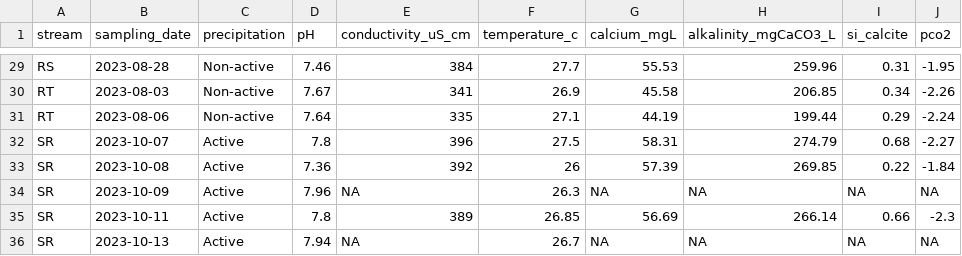
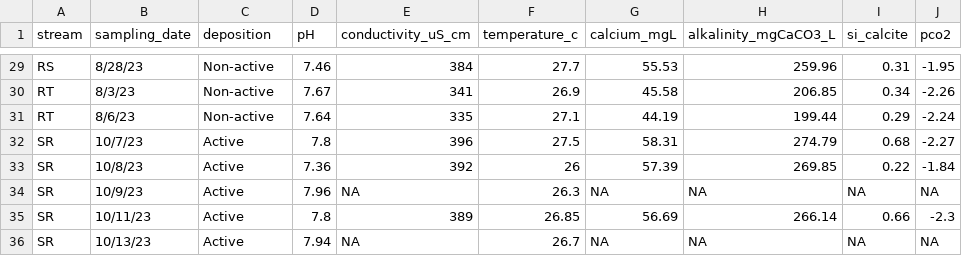
Before and after one commit to kauanfonseca/Coupling-of-Stream-Metabolism-and-Calcium-Carbonate-Dynamics-in-Neotropical-Karst-Streams-, a CSV file: data/GeochemicalData.csv, drawn as a sheet; only a part is shown, gaps mark what is left out; the diff covers the shown part only; the diff names each change by its address in the sheet, - before the commit and + after, or states it on an @@ line.

```diff
--- a/data/GeochemicalData.csv
+++ b/data/GeochemicalData.csv
-C1: precipitation
+C1: deposition
-B29 (sampling_date): 2023-08-28
+B29 (sampling_date): 8/28/23
-B30 (sampling_date): 2023-08-03
+B30 (sampling_date): 8/3/23
-B31 (sampling_date): 2023-08-06
+B31 (sampling_date): 8/6/23
-B32 (sampling_date): 2023-10-07
+B32 (sampling_date): 10/7/23
-B33 (sampling_date): 2023-10-08
+B33 (sampling_date): 10/8/23
-B34 (sampling_date): 2023-10-09
+B34 (sampling_date): 10/9/23
-B35 (sampling_date): 2023-10-11
+B35 (sampling_date): 10/11/23
-B36 (sampling_date): 2023-10-13
+B36 (sampling_date): 10/13/23
```
Also changed, not shown: 27 edited cells elsewhere in this file, data/CalciumMassTransferReactions.csv, 3 other files.
